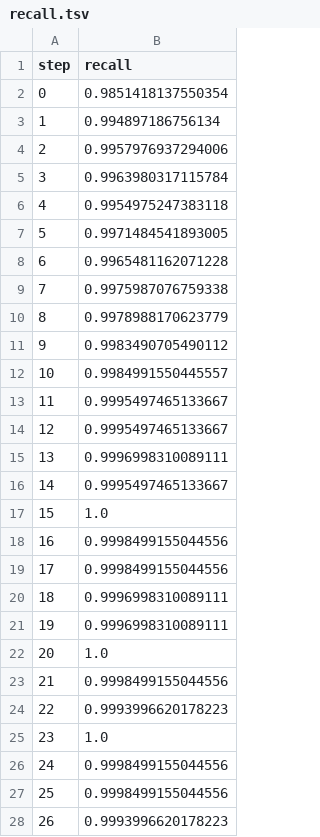
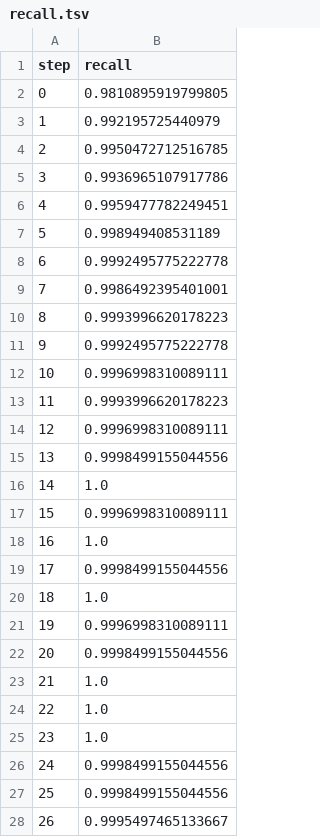
Before and after one commit to markgoertz/Convolutional-Neural-Network-on-Electrodermal-Activity-for-Stress-Assessment, a TSV file: dvclive/plots/metrics/train/recall.tsv, drawn as a sheet; only a part is shown; the diff covers the shown part only.

Commit message:
EDA | ACC | BVP metrics

```diff
--- a/dvclive/plots/metrics/train/recall.tsv
+++ b/dvclive/plots/metrics/train/recall.tsv
@@ -1,25 +1,25 @@
 step	recall
-0	0.9851418137550354
-1	0.994897186756134
-2	0.9957976937294006
-3	0.9963980317115784
-4	0.9954975247383118
-5	0.9971484541893005
-6	0.9965481162071228
-7	0.9975987076759338
-8	0.9978988170623779
-9	0.9983490705490112
-10	0.9984991550445557
-11	0.9995497465133667
-12	0.9995497465133667
-13	0.9996998310089111
-14	0.9995497465133667
-15	1.0
-16	0.9998499155044556
+0	0.9810895919799805
+1	0.992195725440979
+2	0.9950472712516785
+3	0.9936965107917786
+4	0.9959477782249451
+5	0.998949408531189
+6	0.9992495775222778
+7	0.9986492395401001
+8	0.9993996620178223
+9	0.9992495775222778
+10	0.9996998310089111
+11	0.9993996620178223
+12	0.9996998310089111
+13	0.9998499155044556
+14	1.0
+15	0.9996998310089111
+16	1.0
 17	0.9998499155044556
-18	0.9996998310089111
+18	1.0
 19	0.9996998310089111
-20	1.0
-21	0.9998499155044556
-22	0.9993996620178223
+20	0.9998499155044556
+21	1.0
+22	1.0
 23	1.0
@@ -27,2 +27,2 @@ step	recall
 25	0.9998499155044556
-26	0.9993996620178223
+26	0.9995497465133667
```
Also changed, not shown: 3 edited cells elsewhere in this file, dvclive/plots/metrics/eval/auc.tsv, dvclive/plots/metrics/eval/binary_accuracy.tsv, 15 other files.
